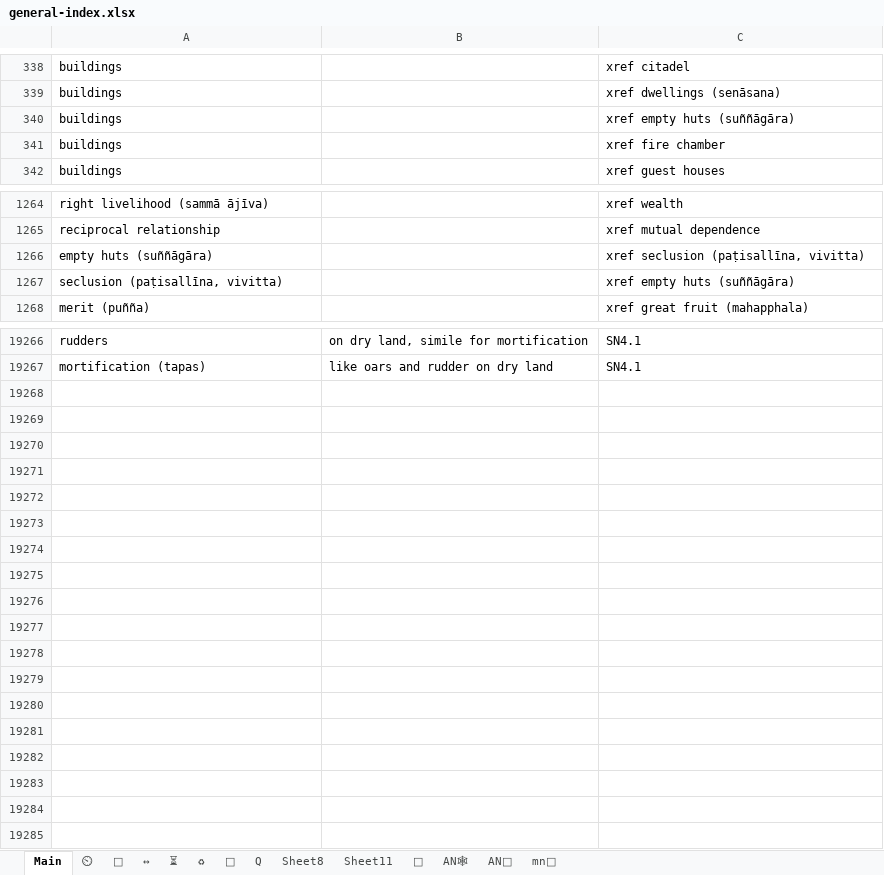
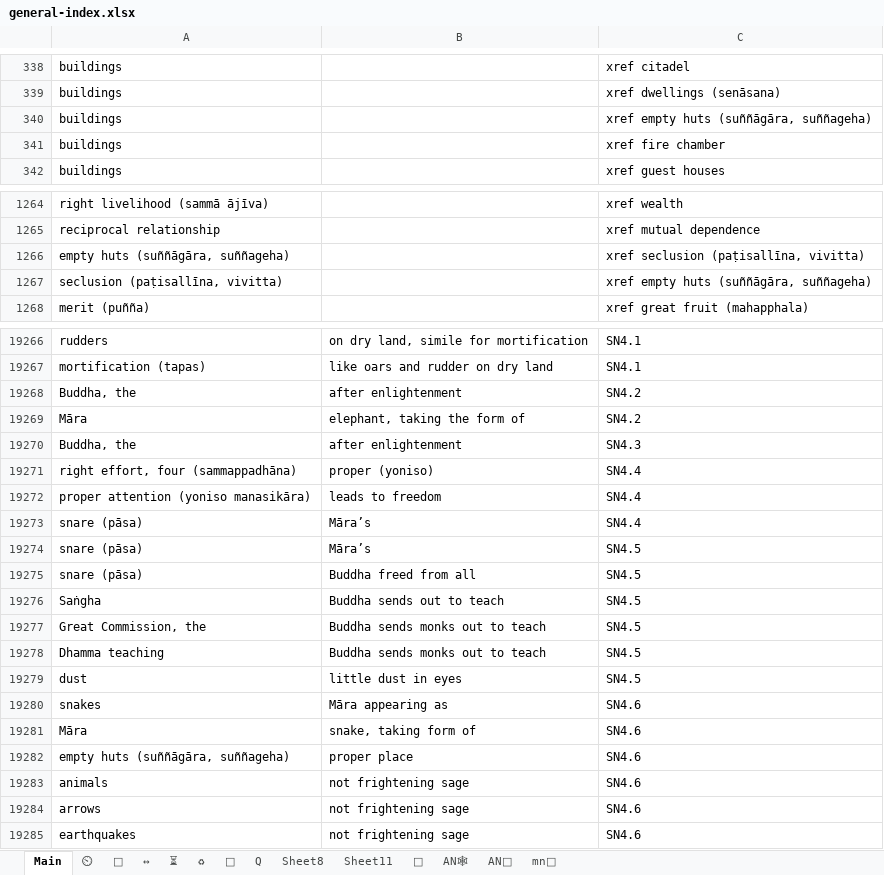
Before and after one commit to thesunshade/sutta-index, an Excel workbook: src/data/general-index.xlsx, sheet Main, drawn as a sheet; only a part is shown, gaps mark what is left out; values as stored, in another font and other column widths than the file's, no borders; conditional formats not drawn; the diff covers the shown part only; the diff names each change by its address in the sheet, - before the commit and + after, or states it on an @@ line.

```diff
--- a/src/data/general-index.xlsx (sheet Main)
+++ b/src/data/general-index.xlsx (sheet Main)
-C340: xref empty huts (suññāgāra)
+C340: xref empty huts (suññāgāra, suññageha)
-A1266: empty huts (suññāgāra)
+A1266: empty huts (suññāgāra, suññageha)
-C1267: xref empty huts (suññāgāra)
+C1267: xref empty huts (suññāgāra, suññageha)
+row 19268: Buddha, the | after enlightenment | SN4.2
+row 19269: Māra | elephant, taking the form of | SN4.2
+row 19270: Buddha, the | after enlightenment | SN4.3
+row 19271: right effort, four (sammappadhāna) | proper (yoniso) | SN4.4
+row 19272: proper attention (yoniso manasikāra) | leads to freedom | SN4.4
+row 19273: snare (pāsa) | Māra’s | SN4.4
+row 19274: snare (pāsa) | Māra’s | SN4.5
+row 19275: snare (pāsa) | Buddha freed from all | SN4.5
+row 19276: Saṅgha | Buddha sends out to teach | SN4.5
+row 19277: Great Commission, the | Buddha sends monks out to teach | SN4.5
+row 19278: Dhamma teaching | Buddha sends monks out to teach | SN4.5
+row 19279: dust | little dust in eyes | SN4.5
+row 19280: snakes | Māra appearing as | SN4.6
+row 19281: Māra | snake, taking form of | SN4.6
+row 19282: empty huts (suññāgāra, suññageha) | proper place | SN4.6
+row 19283: animals | not frightening sage | SN4.6
+row 19284: arrows | not frightening sage | SN4.6
+row 19285: earthquakes | not frightening sage | SN4.6
```
Also changed, not shown: 3 edited cells elsewhere in this sheet, sheet ⏲, 9 other files.
